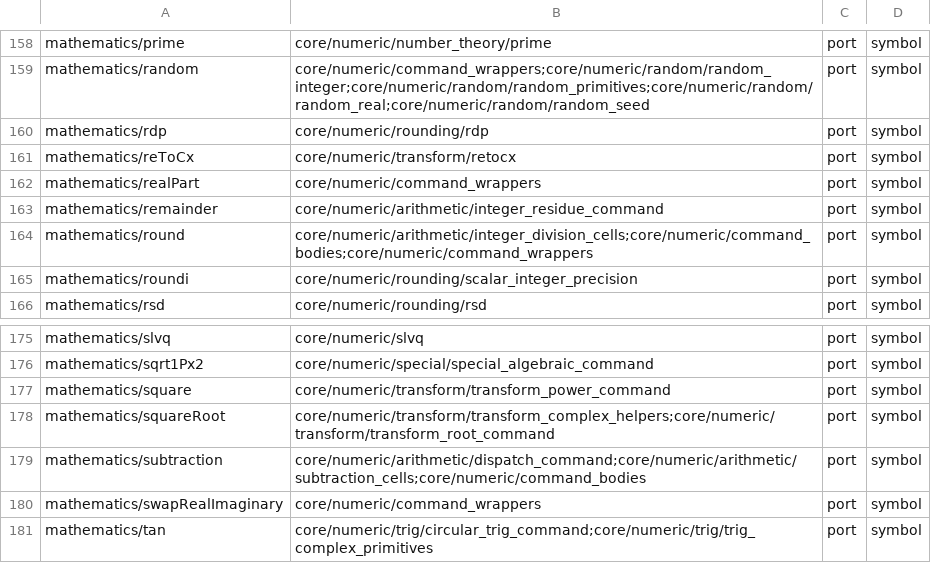
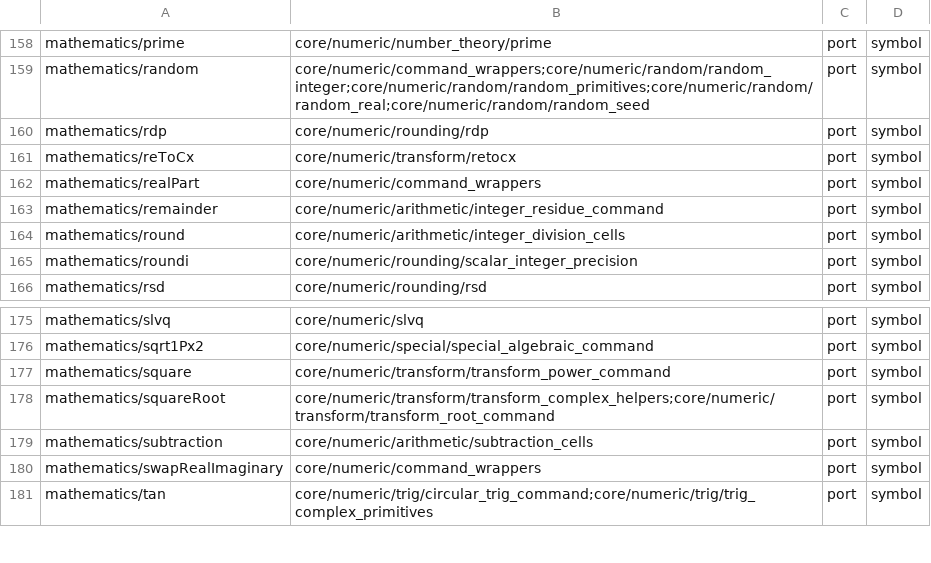
Before and after one commit to ppigazzini/z47, a TSV file: .github/project/upstream-correspondence.tsv, drawn as a sheet; only a part is shown, gaps mark what is left out; the diff covers the shown part only.

Commit message:
refactor(numeric): run each arithmetic command as upstream's body alone
fnAdd and the other arithmetic, double-width, rounding, comparison and
INC/DEC commands had two implementations: a z47 front that handled the
common type pairs itself, and upstream's ported body that it fell back
to. An upstream change to addition.c had to land in both. The bodies
are now the exported commands, with the same names and QSPI placement;
the fronts (dispatch_command, dispatch_integer, dispatch_scalar, the
selectors, double_width_command, increment_decrement_command,
compare.zig) and command_bodies.zig go, with 141 runtime externs only
they used.

The fake-surface lane's cases for these commands compared the fronts;
the full-core lane now covers every one of them against upstream's C
(previous commit), so they, their oracle copies and 138 random-lane
stubs are removed. Fake cases 431 -> 300. No behaviour difference: the
extended full-core cases agree with the fronts and with the bodies.

DMCP flash 689288 -> 684440, QSPI -888, .bss headroom 112 unchanged.
zig build both, test:unit, test (0 failed), math_command_wrappers_parity,
math_wrappers_full_core_parity, math_random_parity exit 0; dmcp, dmcp5,
dmcpr47, dmcp5r47 link; Windows and macOS type-check 43/43; every gate
script CI runs, bar coverage, exits 0 (one stale c_ulong allowlist entry
pruned; extern_fn_sites 4002 -> 3861, callconv_c_sites 3225 -> 3208).

```diff
--- a/.github/project/upstream-correspondence.tsv
+++ b/.github/project/upstream-correspondence.tsv
@@ -163,3 +163,3 @@ mathematics/realPart	core/numeric/command_wrappers	port	symbol
 mathematics/remainder	core/numeric/arithmetic/integer_residue_command	port	symbol
-mathematics/round	core/numeric/arithmetic/integer_division_cells;core/numeric/command_bodies;core/numeric/command_wrappers	port	symbol
+mathematics/round	core/numeric/arithmetic/integer_division_cells	port	symbol
 mathematics/roundi	core/numeric/rounding/scalar_integer_precision	port	symbol
@@ -178,3 +178,3 @@ mathematics/square	core/numeric/transform/transform_power_command	port	symbol
 mathematics/squareRoot	core/numeric/transform/transform_complex_helpers;core/numeric/transform/transform_root_command	port	symbol
-mathematics/subtraction	core/numeric/arithmetic/dispatch_command;core/numeric/arithmetic/subtraction_cells;core/numeric/command_bodies	port	symbol
+mathematics/subtraction	core/numeric/arithmetic/subtraction_cells	port	symbol
 mathematics/swapRealImaginary	core/numeric/command_wrappers	port	symbol
```
Also changed, not shown: 9 edited cells elsewhere in this file, 23 other files.
